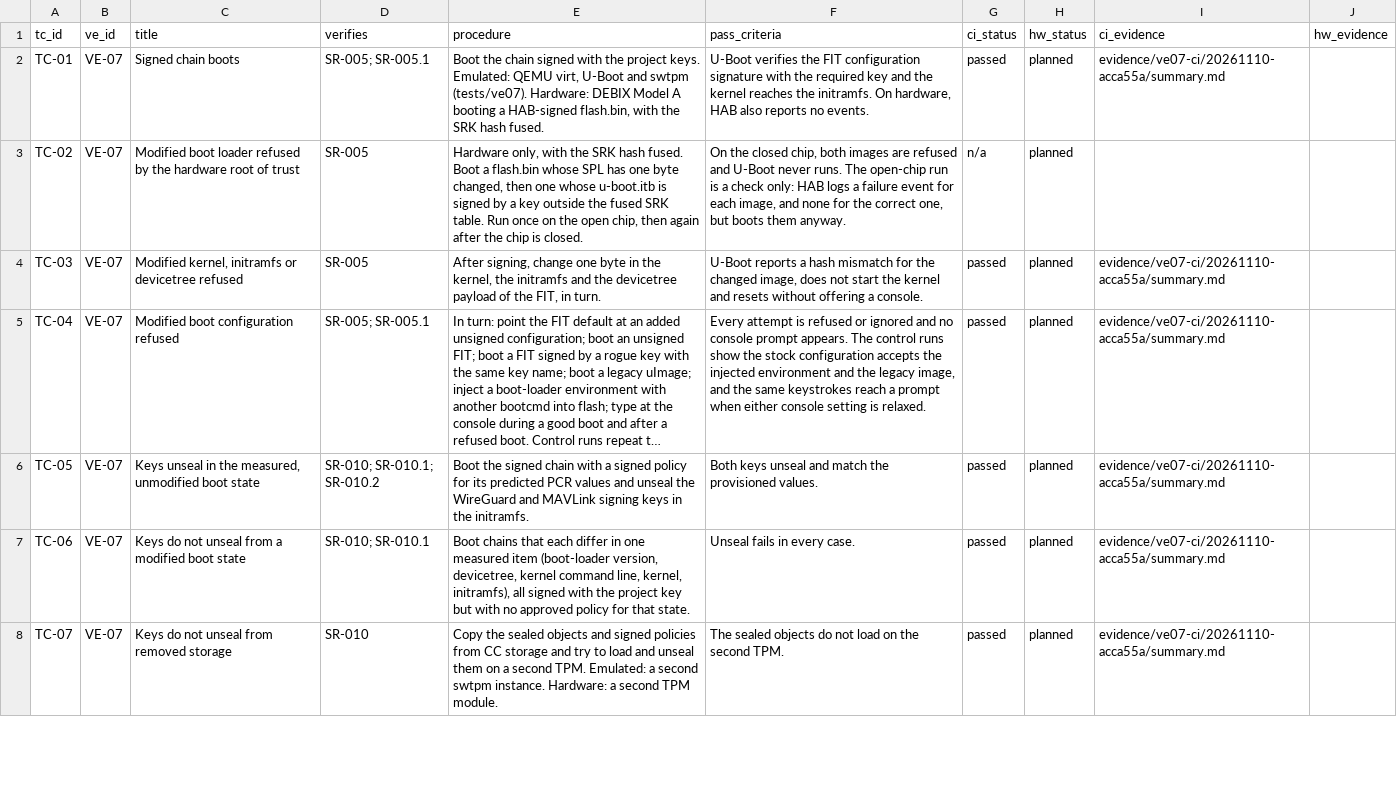
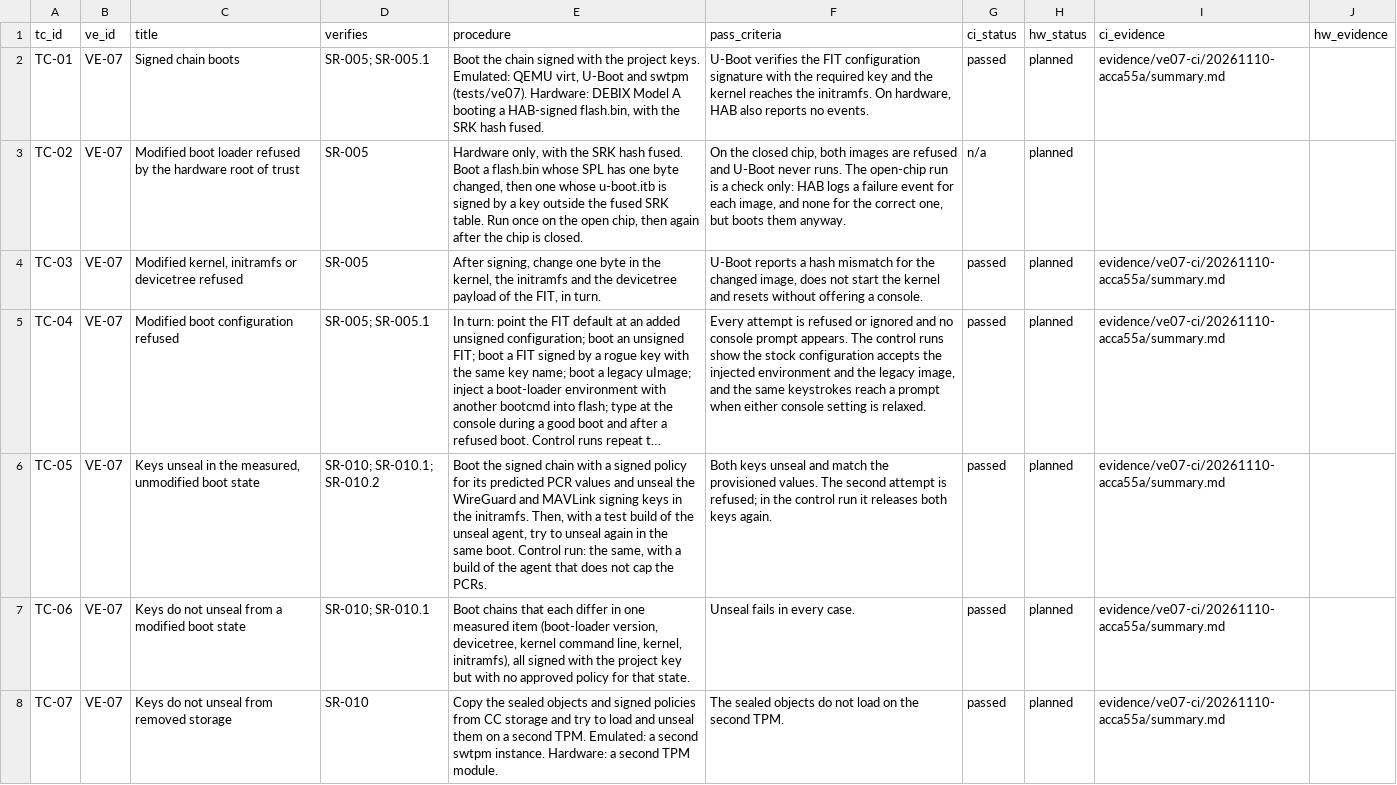
Before and after one commit to samyoon727ca/uas-sec-p2-verified-boot, a CSV file: data/testcases.csv, drawn as a sheet; only a part is shown; long unchanged cells end in …; the diff names each change by its address in the sheet, - before the commit and + after, or states it on an @@ line.

```diff
--- a/data/testcases.csv
+++ b/data/testcases.csv
-E6 (procedure): …the initramfs.
+E6 (procedure): …the initramfs. Then, with a test build of the unseal agent, try to unseal again in the same boot. Control run: the same, with a build of the agent that does not cap the PCRs.
-F6 (pass_criteria): …provisioned values.
+F6 (pass_criteria): …provisioned values. The second attempt is refused; in the control run it releases both keys again.
```
Also changed, not shown: 9 other files.
